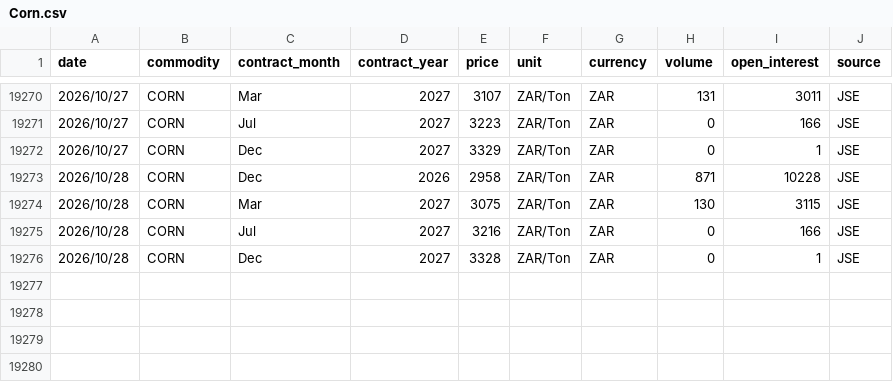
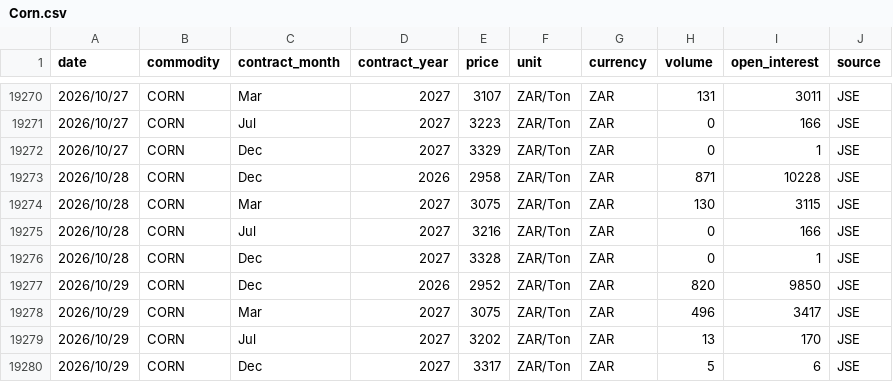
Before and after one commit to GrainDataIntelligence/grain-data-intelligence, a CSV file: charting-react/public/data/price_history/Corn.csv, drawn as a sheet; only a part is shown, gaps mark what is left out.

Commit message:
Update AGR price history through October 29, 2026

```diff
--- a/charting-react/public/data/price_history/Corn.csv
+++ b/charting-react/public/data/price_history/Corn.csv
@@ -19276 +19276,5 @@ date,commodity,contract_month,contract_year,price,unit,currency,volume,open_inte
 2026/10/28,CORN,Dec,2027,3328,ZAR/Ton,ZAR,0,1,JSE
+2026/10/29,CORN,Dec,2026,2952,ZAR/Ton,ZAR,820,9850,JSE
+2026/10/29,CORN,Mar,2027,3075,ZAR/Ton,ZAR,496,3417,JSE
+2026/10/29,CORN,Jul,2027,3202,ZAR/Ton,ZAR,13,170,JSE
+2026/10/29,CORN,Dec,2027,3317,ZAR/Ton,ZAR,5,6,JSE
```
Also changed, not shown: 2 other files.
